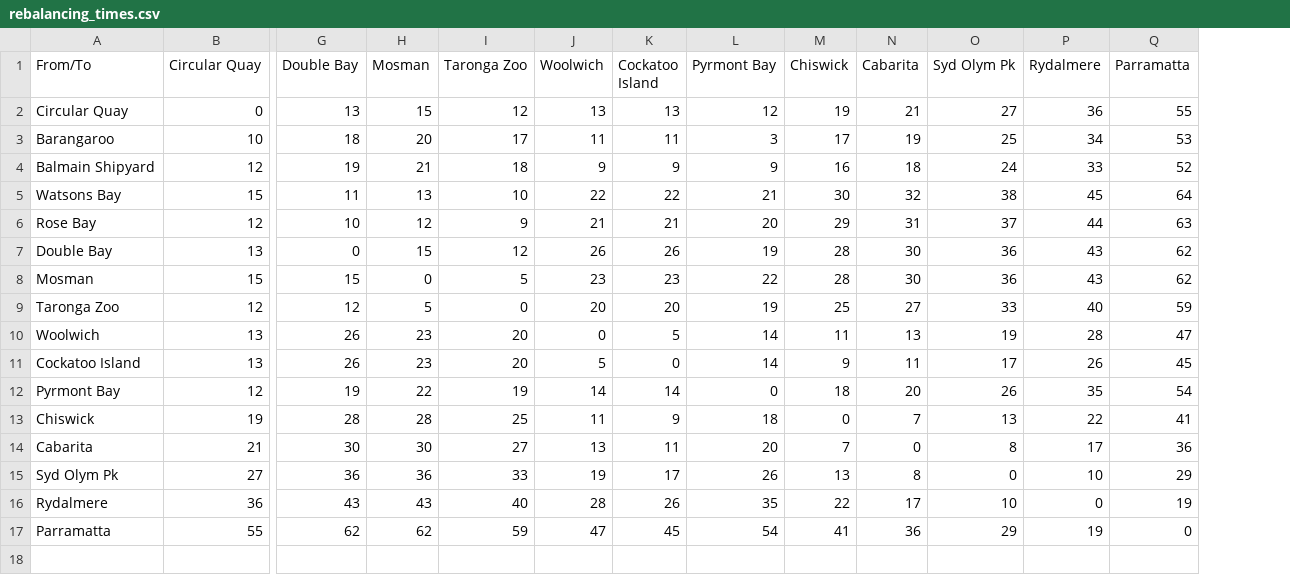
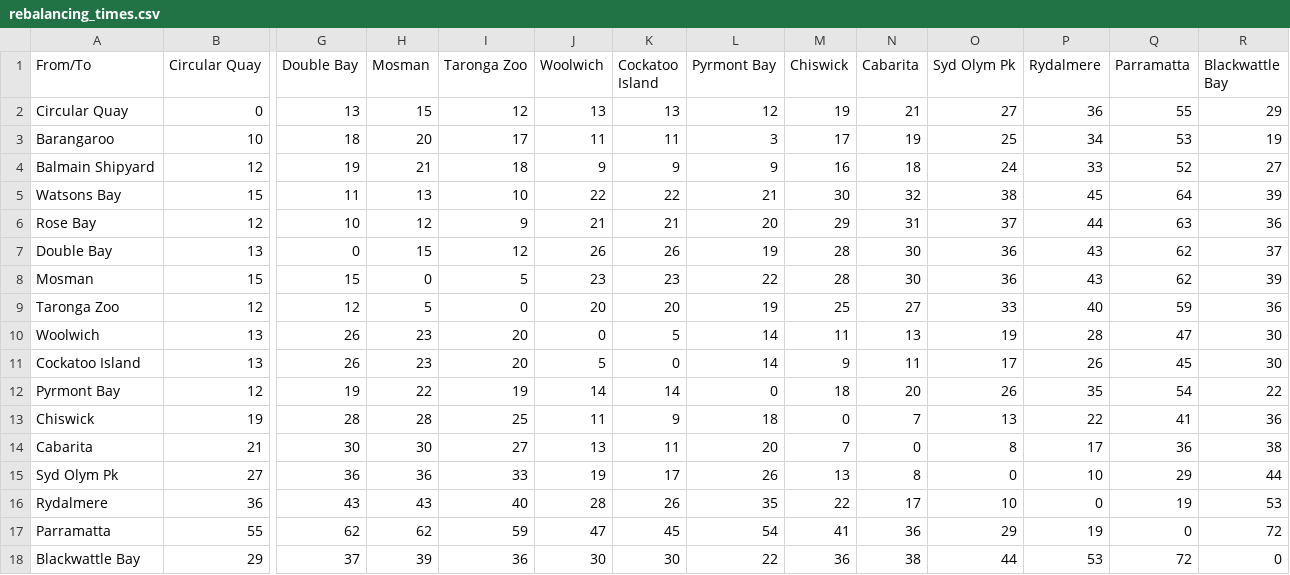
Before and after one commit to LinLin001105/ferrytest, a CSV file: csv_inputs/rebalancing_times.csv, drawn as a sheet; only a part is shown, gaps mark what is left out; rows hold the shown columns only; the diff names each change by its address in the sheet, - before the commit and + after, or states it on an @@ line.

```diff
--- a/csv_inputs/rebalancing_times.csv
+++ b/csv_inputs/rebalancing_times.csv
+column R (Blackwattle Bay), rows 2-17: 29 | 19 | 27 | 39 | 36 | 37 | 39 | 36 | 30 | 30 | 22 | 36 | 38 | 44 | 53 | 72
+row 18: Blackwattle Bay | 29 | 37 | 39 | 36 | 30 | 30 | 22 | 36 | 38 | 44 | 53 | 72 | 0
```
Also changed, not shown: csv_inputs/headways.csv, csv_inputs/line_info.csv, 23 other files.
